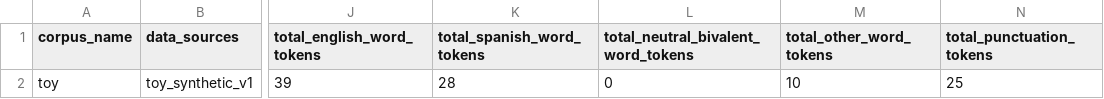
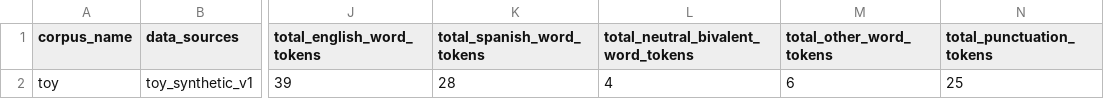
Before and after one commit to owentimothy/neu-lab-code-switching-lm, a CSV file: outputs/corpus_summaries/toy_condition_summary.csv, drawn as a sheet; only a part is shown, gaps mark what is left out; the diff names each change by its address in the sheet, - before the commit and + after, or states it on an @@ line.

Commit message:
Fix token diagnostics and neutral labels

```diff
--- a/outputs/corpus_summaries/toy_condition_summary.csv
+++ b/outputs/corpus_summaries/toy_condition_summary.csv
-L2: 0
+L2: 4
-M2 (total_other_word_tokens): 10
+M2 (total_other_word_tokens): 6
```
Also changed, not shown: 10 other files.
